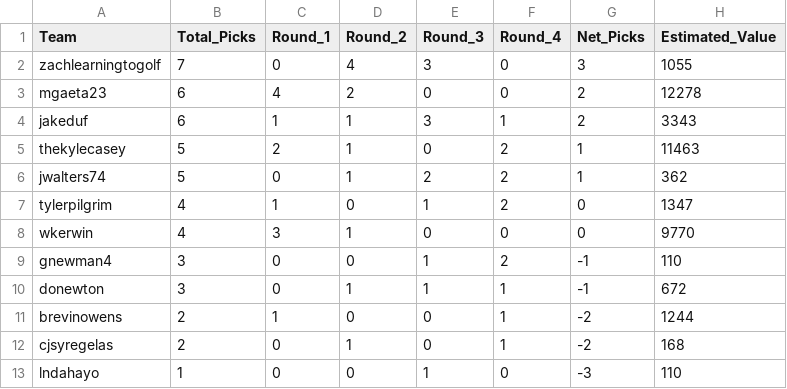
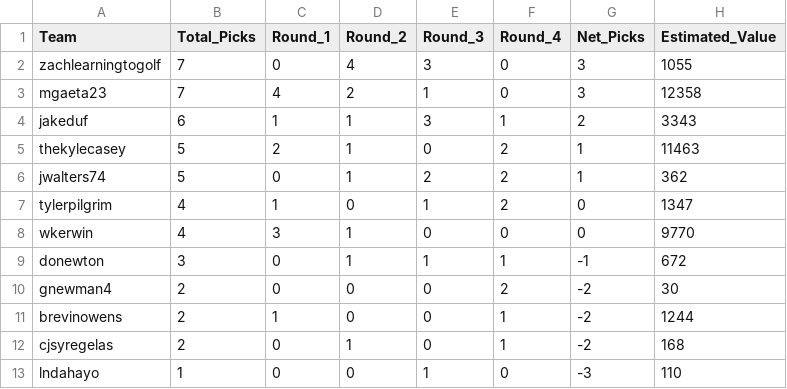
Before and after one commit to capitanlandr/trade-analysis-dashboard, a CSV file: pipeline/2026_pick_ownership_metrics.csv, drawn as a sheet.

```diff
--- a/pipeline/2026_pick_ownership_metrics.csv
+++ b/pipeline/2026_pick_ownership_metrics.csv
@@ -2,3 +2,3 @@ Team,Total_Picks,Round_1,Round_2,Round_3,Round_4,Net_Picks,Estimated_Value
 zachlearningtogolf,7,0,4,3,0,3,1055
-mgaeta23,6,4,2,0,0,2,12278
+mgaeta23,7,4,2,1,0,3,12358
 jakeduf,6,1,1,3,1,2,3343
@@ -8,4 +8,4 @@ tylerpilgrim,4,1,0,1,2,0,1347
 wkerwin,4,3,1,0,0,0,9770
-gnewman4,3,0,0,1,2,-1,110
 donewton,3,0,1,1,1,-1,672
+gnewman4,2,0,0,0,2,-2,30
 brevinowens,2,1,0,0,1,-2,1244
```
Also changed, not shown: pipeline/asset_transactions.csv, pipeline/asset_values_cache.csv, 23 other files.
